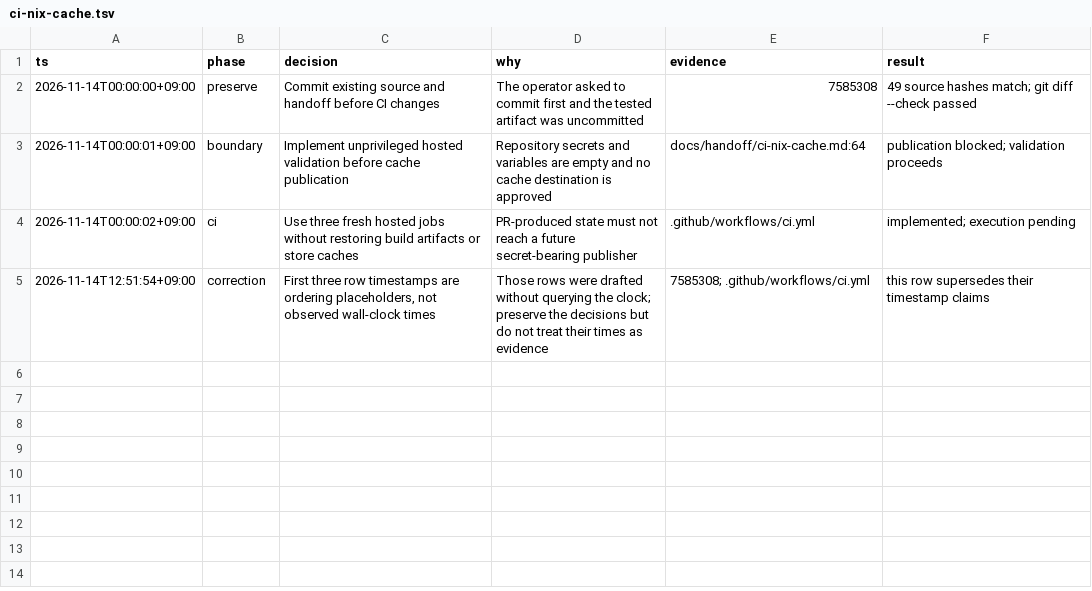
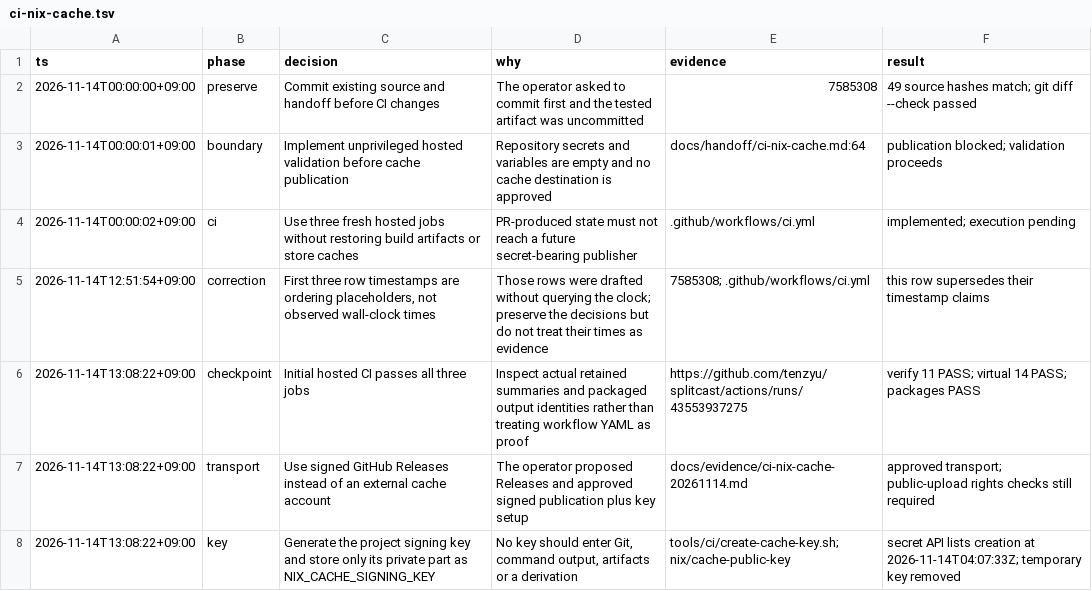
Before and after one commit to tenzyu/splitcast, a TSV file: .audit/ci-nix-cache.tsv, drawn as a sheet.

Commit message:
Prepare signed GitHub Releases cache with isolated promotion and consumption

```diff
--- a/.audit/ci-nix-cache.tsv
+++ b/.audit/ci-nix-cache.tsv
@@ -5 +5,4 @@ ts	phase	decision	why	evidence	result
 2026-11-14T12:51:54+09:00	correction	First three row timestamps are ordering placeholders, not observed wall-clock times	Those rows were drafted without querying the clock; preserve the decisions but do not treat their times as evidence	7585308; .github/workflows/ci.yml	this row supersedes their timestamp claims
+2026-11-14T13:08:22+09:00	checkpoint	Initial hosted CI passes all three jobs	Inspect actual retained summaries and packaged output identities rather than treating workflow YAML as proof	https://github.com/tenzyu/splitcast/actions/runs/43553937275	verify 11 PASS; virtual 14 PASS; packages PASS
+2026-11-14T13:08:22+09:00	transport	Use signed GitHub Releases instead of an external cache account	The operator proposed Releases and approved signed publication plus key setup	docs/evidence/ci-nix-cache-20261114.md	approved transport; public-upload rights checks still required
+2026-11-14T13:08:22+09:00	key	Generate the project signing key and store only its private part as NIX_CACHE_SIGNING_KEY	No key should enter Git, command output, artifacts or a derivation	tools/ci/create-cache-key.sh; nix/cache-public-key	secret API lists creation at 2026-11-14T04:07:33Z; temporary key removed
```
Also changed, not shown: 17 other files.
